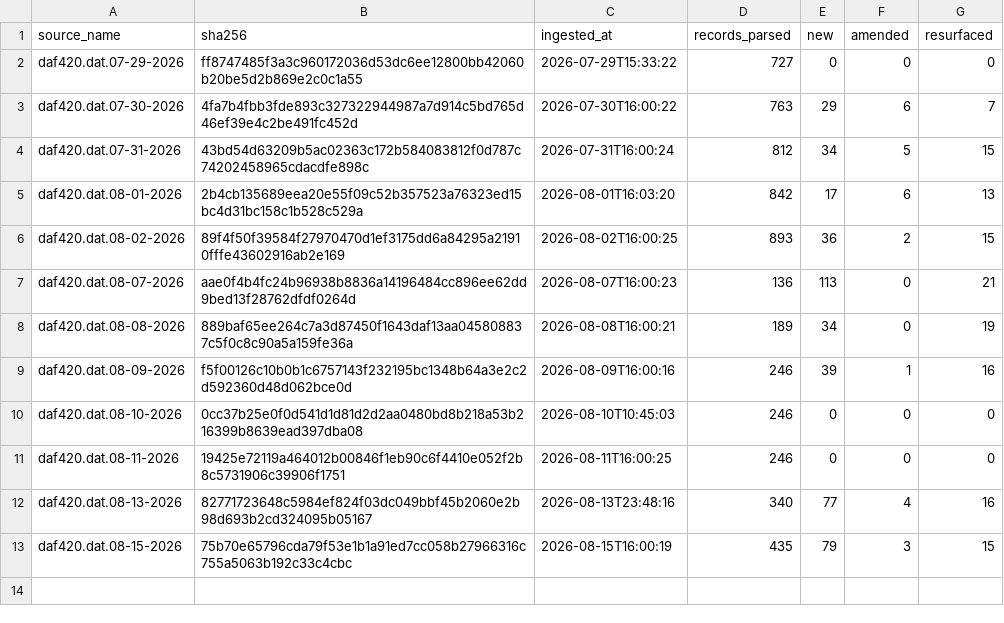
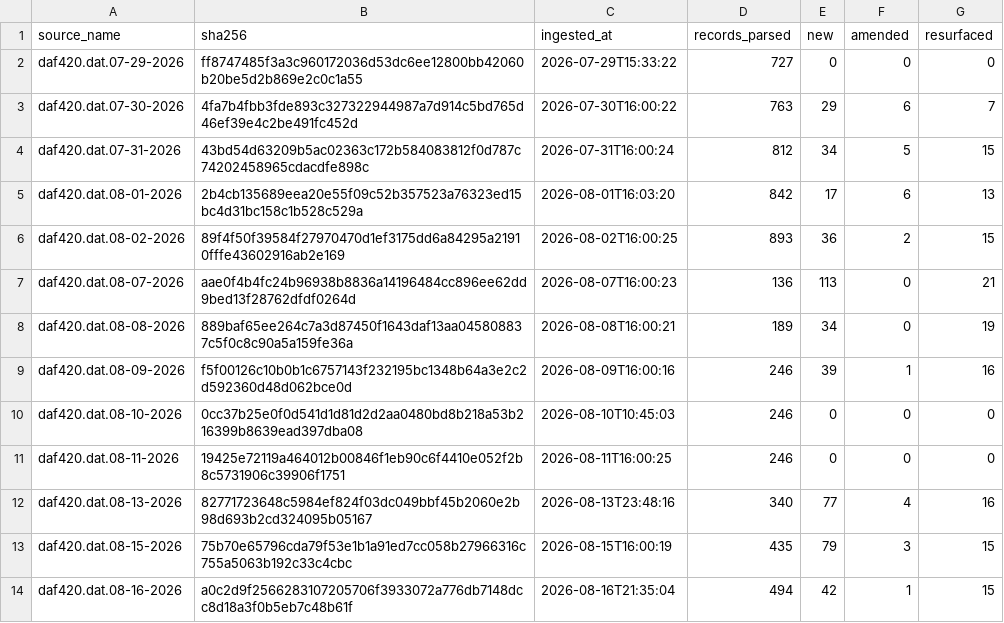
Before and after one commit to mapmaticsgis-maker/gis-permit-intel, a CSV file: data/tx/ledger.csv, drawn as a sheet.

```diff
--- a/data/tx/ledger.csv
+++ b/data/tx/ledger.csv
@@ -13 +13,2 @@ daf420.dat.08-13-2026,82771723648c5984ef824f03dc049bbf45b2060e2b98d693b2cd324095
 daf420.dat.08-15-2026,75b70e65796cda79f53e1b1a91ed7cc058b27966316c755a5063b192c33c4cbc,2026-08-15T16:00:19,435,79,3,15
+daf420.dat.08-16-2026,a0c2d9f2566283107205706f3933072a776db7148dcc8d18a3f0b5eb7c48b61f,2026-08-16T21:35:04,494,42,1,15
```
Also changed, not shown: 23 other files.
